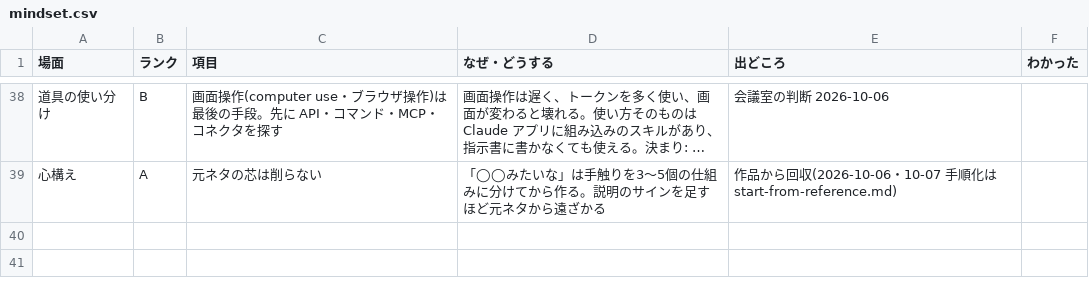
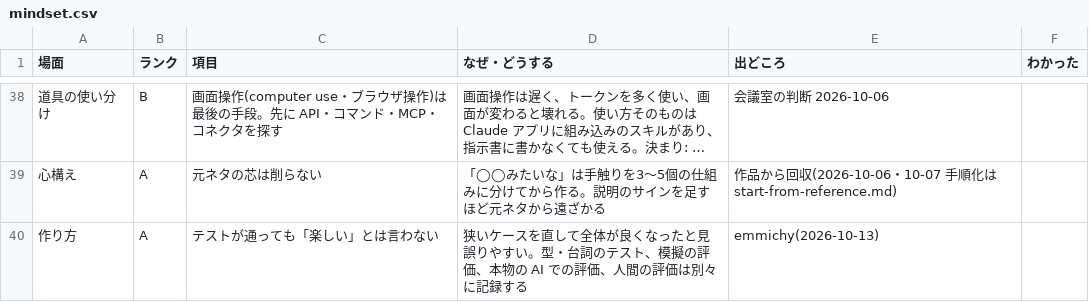
Before and after one commit to mukkii-game/Perfect_Dev_Environment, a CSV file: knowledge/tables/mindset.csv, drawn as a sheet; only a part is shown, gaps mark what is left out; long unchanged cells end in …; the diff names each change by its address in the sheet, - before the commit and + after, or states it on an @@ line.

```diff
--- a/knowledge/tables/mindset.csv
+++ b/knowledge/tables/mindset.csv
+row 40: 作り方 | A | テストが通っても「楽しい」とは言わない | 狭いケースを直して全体が良くなったと見誤りやすい。型・台詞のテスト、模擬の評価、本物の AI での評価、人間の評価は別々に記録する | emmichy(2026-10-13)
```
Also changed, not shown: knowledge/tables/glossary.csv, knowledge/tables/tips.csv, 7 other files.
